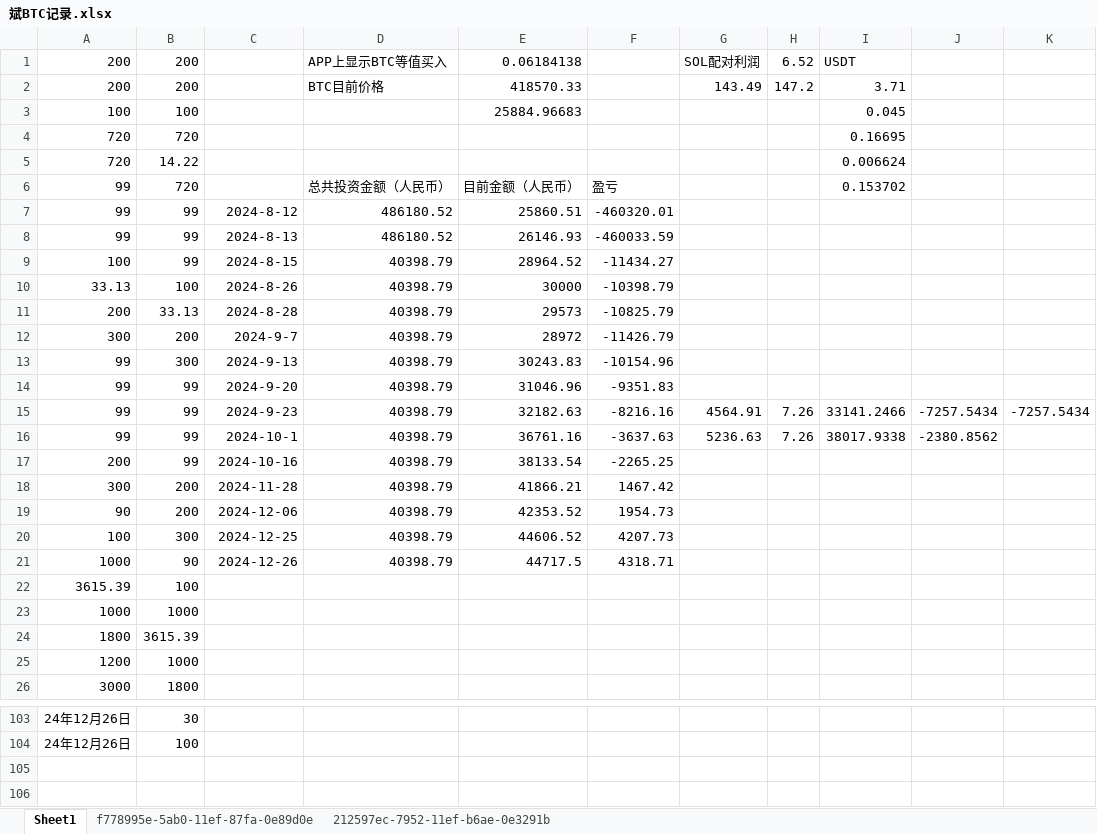
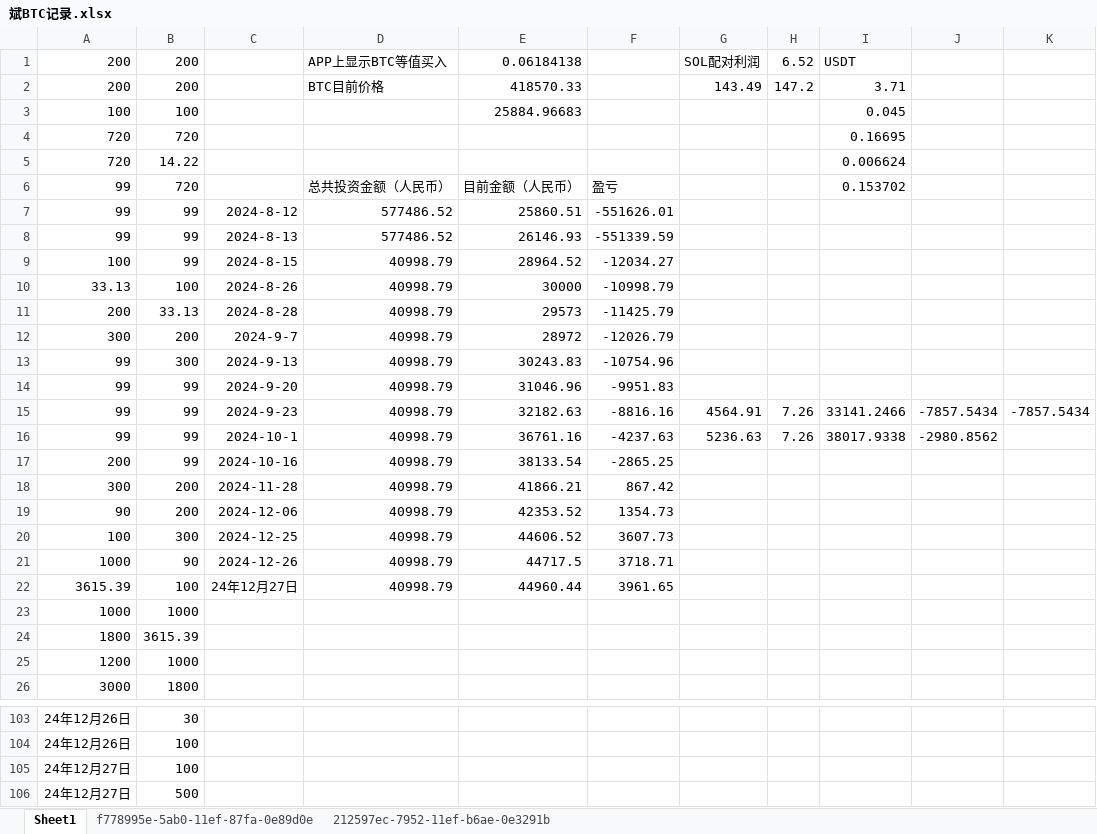
Before and after one commit to qcao2003/mother_BTC_record, an Excel workbook: 斌BTC记录.xlsx, sheet Sheet1, drawn as a sheet; only a part is shown, gaps mark what is left out; values as stored, in another font and other column widths than the file's, no borders; the diff names each change by its address in the sheet, - before the commit and + after, or states it on an @@ line.

Commit message:
20241227

```diff
--- a/斌BTC记录.xlsx (sheet Sheet1)
+++ b/斌BTC记录.xlsx (sheet Sheet1)
-D7:D8: 486180.52
+D7:D8: 577486.52
-F7: -460320.01
+F7: -551626.01
-F8: -460033.59
+F8: -551339.59
-D9:D21: 40398.79
+D9:D21: 40998.79
-F9: -11434.27
+F9: -12034.27
-F10: -10398.79
+F10: -10998.79
-F11: -10825.79
+F11: -11425.79
-F12: -11426.79
+F12: -12026.79
-F13: -10154.96
+F13: -10754.96
-F14: -9351.83
+F14: -9951.83
-F15: -8216.16
+F15: -8816.16
-J15: -7257.5434
+J15: -7857.5434
-K15: -7257.5434
+K15: -7857.5434
-F16: -3637.63
+F16: -4237.63
-J16: -2380.8562
+J16: -2980.8562
-F17: -2265.25
+F17: -2865.25
-F18: 1467.42
+F18: 867.42
-F19: 1954.73
+F19: 1354.73
-F20: 4207.73
+F20: 3607.73
-F21: 4318.71
+F21: 3718.71
-C22: (empty)
+C22: 24年12月27日
-D22: (empty)
+D22: 40998.79
-E22: (empty)
+E22: 44960.44
-F22: (empty)
+F22: 3961.65
+row 105: 24年12月27日 | 100
+row 106: 24年12月27日 | 500
```
